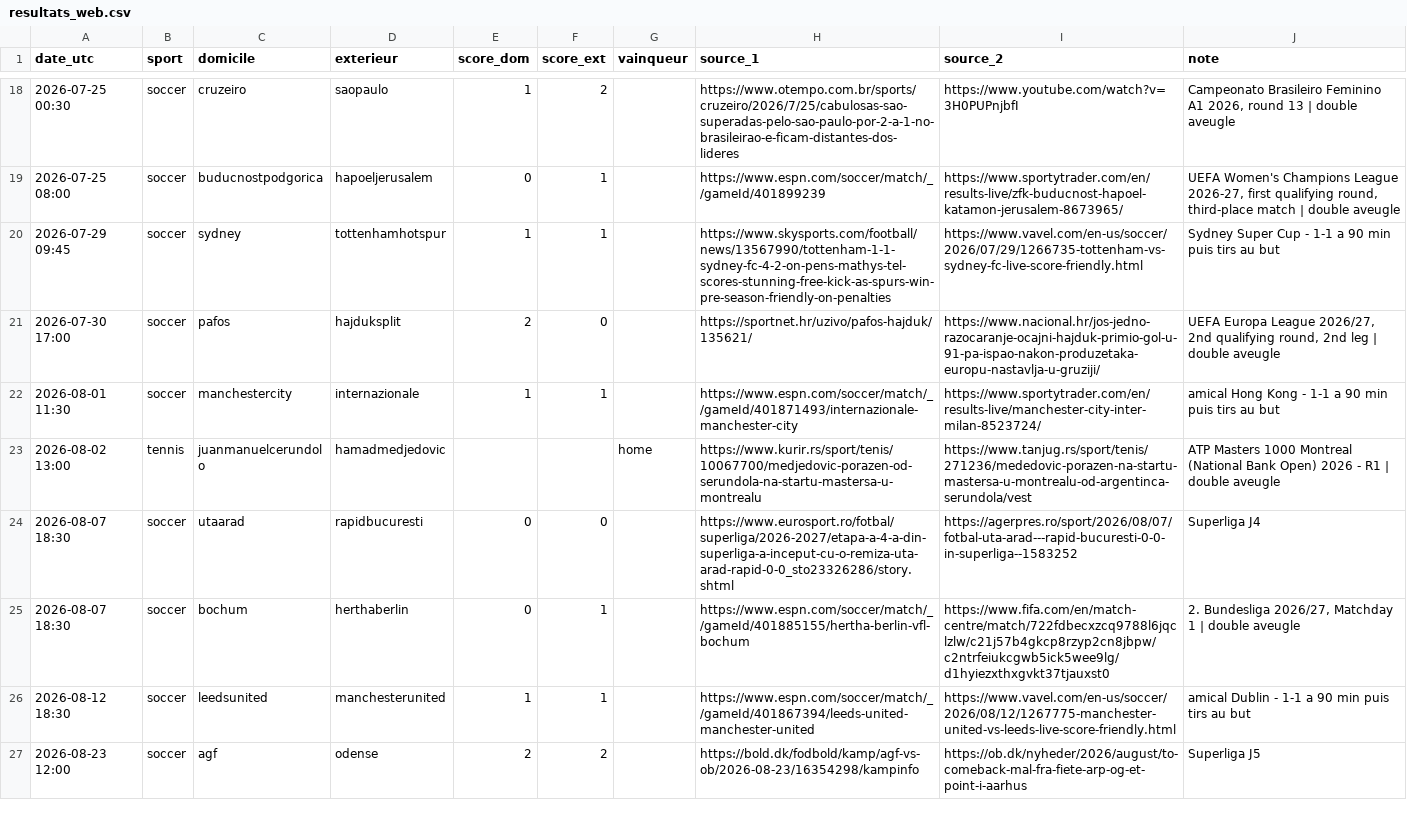
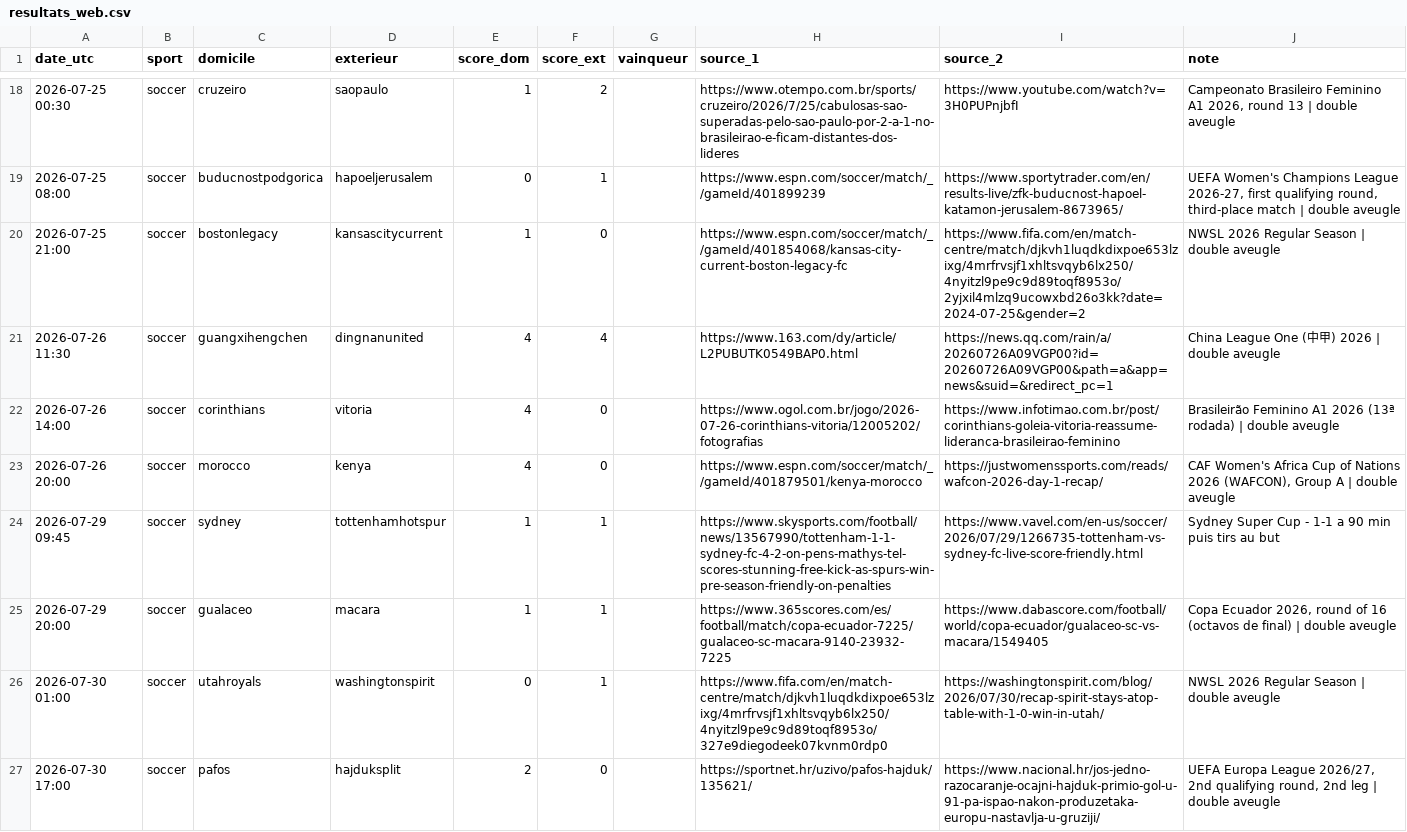
Before and after one commit to hhh12345678910/Projet-Perso, a CSV file: scripts/resultats_web.csv, drawn as a sheet; only a part is shown, gaps mark what is left out; the shorter side is filled out with more unchanged rows; the diff covers the shown part only.

```diff
--- a/scripts/resultats_web.csv
+++ b/scripts/resultats_web.csv
@@ -19,3 +19,9 @@ date_utc,sport,domicile,exterieur,score_dom,score_ext,vainqueur,source_1,source_
 2026-07-25 08:00,soccer,buducnostpodgorica,hapoeljerusalem,0,1,,https://www.espn.com/soccer/match/_/gameId/401899239,https://www.sportytrader.com/en/results-live/zfk-buducnost-hapoel-katamon-jerusalem-8673965/,"UEFA Women's Champions League 2026-27, first qualifying round, third-place match | double aveugle"
+2026-07-25 21:00,soccer,bostonlegacy,kansascitycurrent,1,0,,https://www.espn.com/soccer/match/_/gameId/401854068/kansas-city-current-boston-legacy-fc,https://www.fifa.com/en/match-centre/match/djkvh1luqdkdixpoe653lzixg/4mrfrvsjf1xhltsvqyb6lx250/4nyitzl9pe9c9d89toqf8953o/2yjxil4mlzq9ucowxbd26o3kk?date=2024-07-25&gender=2,NWSL 2026 Regular Season | double aveugle
+2026-07-26 11:30,soccer,guangxihengchen,dingnanunited,4,4,,https://www.163.com/dy/article/L2PUBUTK0549BAP0.html,https://news.qq.com/rain/a/20260726A09VGP00?id=20260726A09VGP00&path=a&app=news&suid=&redirect_pc=1,China League One (中甲) 2026 | double aveugle
+2026-07-26 14:00,soccer,corinthians,vitoria,4,0,,https://www.ogol.com.br/jogo/2026-07-26-corinthians-vitoria/12005202/fotografias,https://www.infotimao.com.br/post/corinthians-goleia-vitoria-reassume-lideranca-brasileirao-feminino,Brasileirão Feminino A1 2026 (13ª rodada) | double aveugle
+2026-07-26 20:00,soccer,morocco,kenya,4,0,,https://www.espn.com/soccer/match/_/gameId/401879501/kenya-morocco,https://justwomenssports.com/reads/wafcon-2026-day-1-recap/,"CAF Women's Africa Cup of Nations 2026 (WAFCON), Group A | double aveugle"
 2026-07-29 09:45,soccer,sydney,tottenhamhotspur,1,1,,https://www.skysports.com/football/news/13567990/tottenham-1-1-sydney-fc-4-2-on-pens-mathys-tel-scores-stunning-free-kick-as-spurs-win-pre-season-friendly-on-penalties,https://www.vavel.com/en-us/soccer/2026/07/29/1266735-tottenham-vs-sydney-fc-live-score-friendly.html,Sydney Super Cup - 1-1 a 90 min puis tirs au but
+2026-07-29 20:00,soccer,gualaceo,macara,1,1,,https://www.365scores.com/es/football/match/copa-ecuador-7225/gualaceo-sc-macara-9140-23932-7225,https://www.dabascore.com/football/world/copa-ecuador/gualaceo-sc-vs-macara/1549405,"Copa Ecuador 2026, round of 16 (octavos de final) | double aveugle"
+2026-07-30 01:00,soccer,utahroyals,washingtonspirit,0,1,,https://www.fifa.com/en/match-centre/match/djkvh1luqdkdixpoe653lzixg/4mrfrvsjf1xhltsvqyb6lx250/4nyitzl9pe9c9d89toqf8953o/327e9diegodeek07kvnm0rdp0,https://washingtonspirit.com/blog/2026/07/30/recap-spirit-stays-atop-table-with-1-0-win-in-utah/,NWSL 2026 Regular Season | double aveugle
 2026-07-30 17:00,soccer,pafos,hajduksplit,2,0,,https://sportnet.hr/uzivo/pafos-hajduk/135621/,https://www.nacional.hr/jos-jedno-razocaranje-ocajni-hajduk-primio-gol-u-91-pa-ispao-nakon-produzetaka-europu-nastavlja-u-gruziji/,"UEFA Europa League 2026/27, 2nd qualifying round, 2nd leg | double aveugle"
```
Also changed, not shown: 6 added rows elsewhere in this file, scripts/resultats_web_decales.csv.
